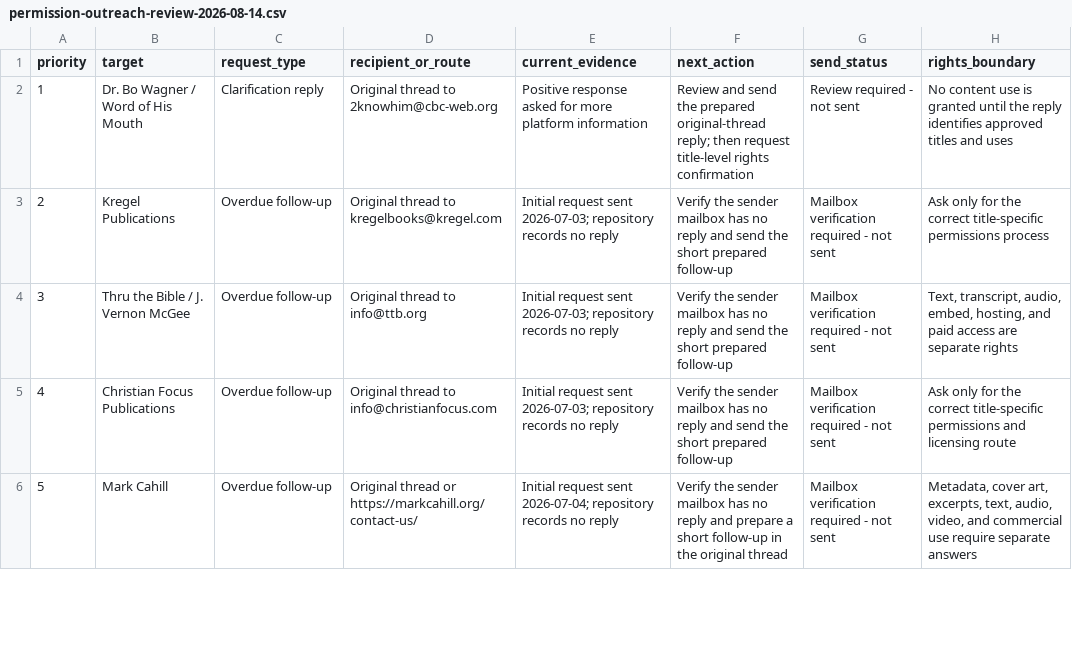
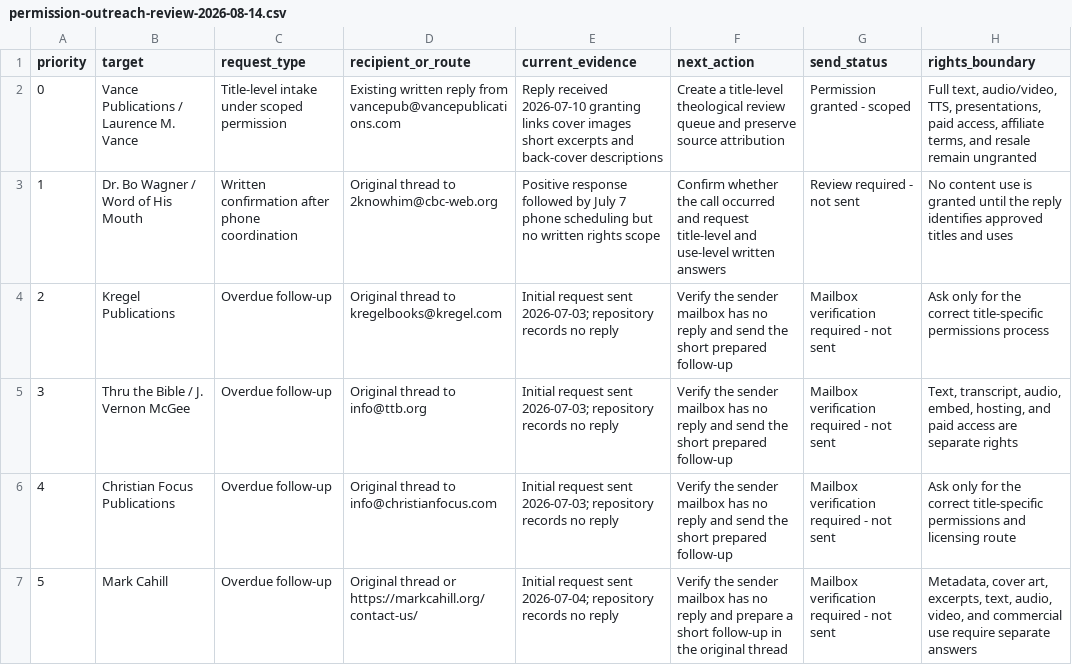
Before and after one commit to scheerfactor/bible-study-app, a CSV file: data/library/acquisition/permission-outreach-review-2026-08-14.csv, drawn as a sheet; only a part is shown.

```diff
--- a/data/library/acquisition/permission-outreach-review-2026-08-14.csv
+++ b/data/library/acquisition/permission-outreach-review-2026-08-14.csv
@@ -1,3 +1,4 @@
 priority,target,request_type,recipient_or_route,current_evidence,next_action,send_status,rights_boundary
-1,Dr. Bo Wagner / Word of His Mouth,Clarification reply,Original thread to 2knowhim@cbc-web.org,Positive response asked for more platform information,Review and send the prepared original-thread reply; then request title-level rights confirmation,Review required - not sent,"No content use is granted until the reply identifies approved titles and uses"
+0,Vance Publications / Laurence M. Vance,Title-level intake under scoped permission,Existing written reply from vancepub@vancepublications.com,Reply received 2026-07-10 granting links cover images short excerpts and back-cover descriptions,Create a title-level theological review queue and preserve source attribution,Permission granted - scoped,"Full text, audio/video, TTS, presentations, paid access, affiliate terms, and resale remain ungranted"
+1,Dr. Bo Wagner / Word of His Mouth,Written confirmation after phone coordination,Original thread to 2knowhim@cbc-web.org,Positive response followed by July 7 phone scheduling but no written rights scope,Confirm whether the call occurred and request title-level and use-level written answers,Review required - not sent,"No content use is granted until the reply identifies approved titles and uses"
 2,Kregel Publications,Overdue follow-up,Original thread to kregelbooks@kregel.com,Initial request sent 2026-07-03; repository records no reply,Verify the sender mailbox has no reply and send the short prepared follow-up,Mailbox verification required - not sent,"Ask only for the correct title-specific permissions process"
```
Also changed, not shown: data/library/acquisition/kjv-store-permission-email-drafts.csv, data/library/acquisition/kjv-store-permission-priority-queue.csv, 9 other files.
